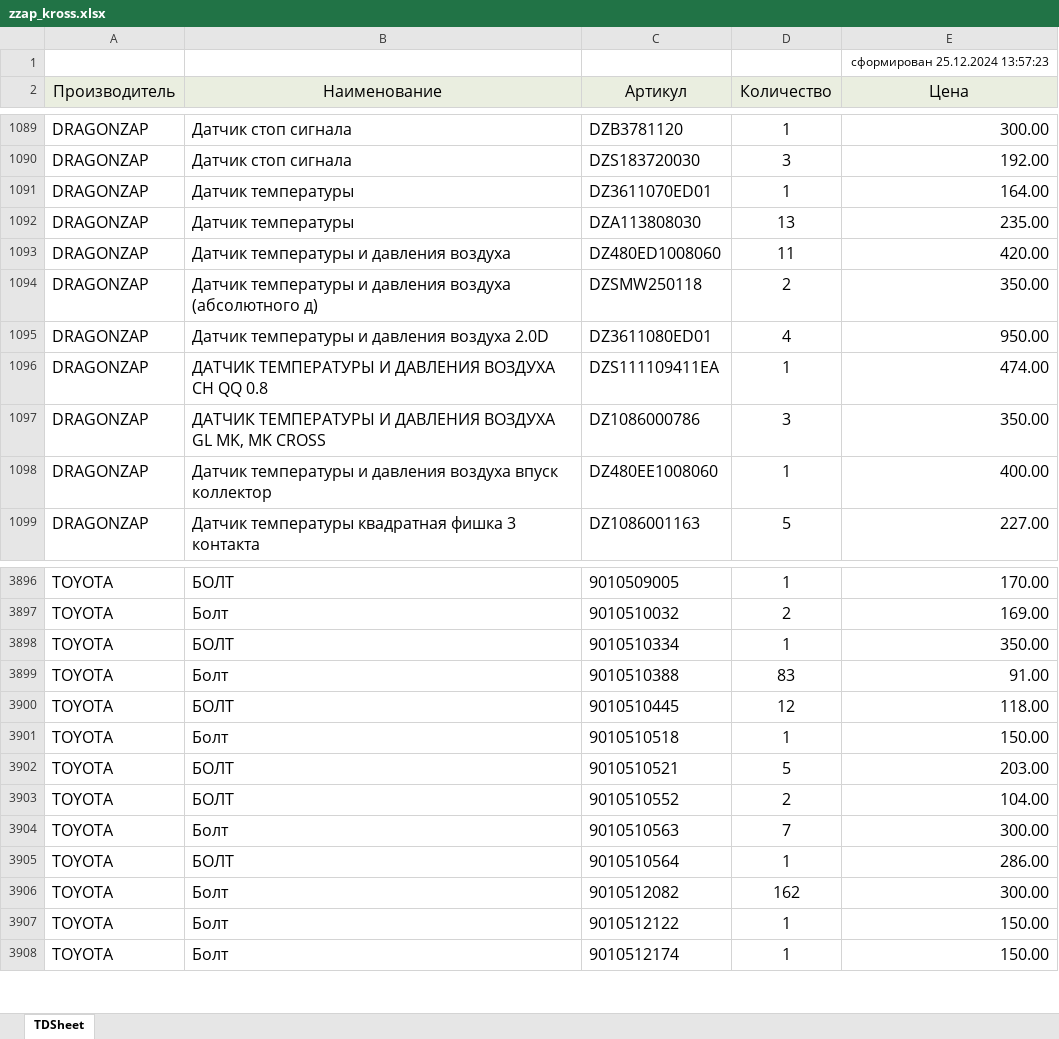
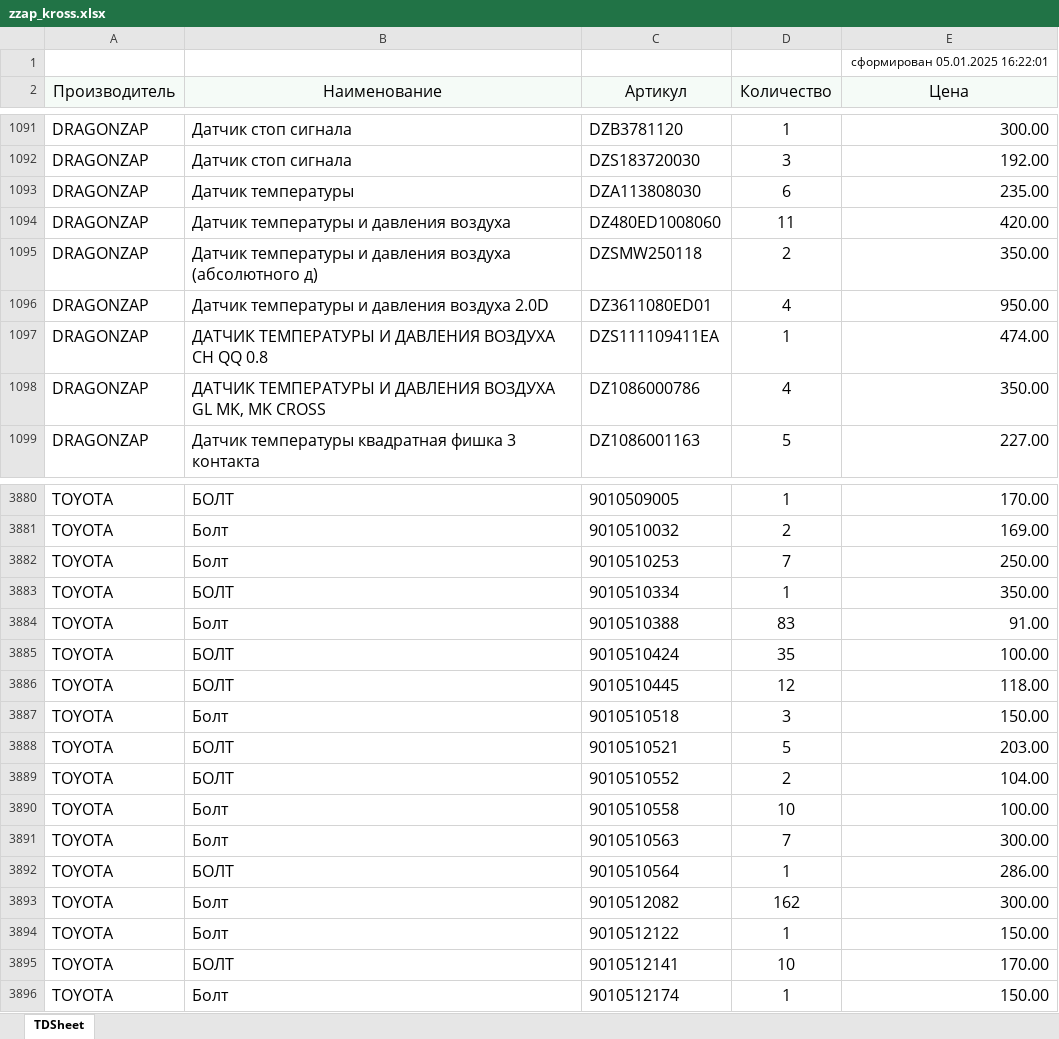
Before and after one commit to alexesma/DZ_fastapi, an Excel workbook: uploads/pricelistprovider/zzap_kross.xlsx, sheet TDSheet, drawn as a sheet; only a part is shown, gaps mark what is left out; values as stored, in another font and other column widths than the file's, no borders; removed rows and columns are numbered as before the commit, all else as after; the diff covers the shown part only; the diff names each change by its address in the sheet, - before the commit and + after, or states it on an @@ line.

```diff
--- a/uploads/pricelistprovider/zzap_kross.xlsx (sheet TDSheet)
+++ b/uploads/pricelistprovider/zzap_kross.xlsx (sheet TDSheet)
-E1 (Цена): сформирован 25.12.2024 13:57:23
+E1 (Цена): сформирован 05.01.2025 16:22:01
-row 1091: DRAGONZAP | Датчик температуры | DZ3611070ED01 | 1 | 164.00
-D1093 (Количество): 13
+D1093 (Количество): 6
-D1098 (Количество): 3
+D1098 (Количество): 4
-row 1098: DRAGONZAP | Датчик температуры и давления воздуха впуск коллектор | DZ480EE1008060 | 1 | 400.00
+row 3882: TOYOTA | Болт | 9010510253 | 7 | 250.00
+row 3885: TOYOTA | БОЛТ | 9010510424 | 35 | 100.00
-D3887 (Количество): 1
+D3887 (Количество): 3
+row 3890: TOYOTA | Болт | 9010510558 | 10 | 100.00
+row 3895: TOYOTA | БОЛТ | 9010512141 | 10 | 170.00
```
Also changed, not shown: 111 added rows, 48 removed rows and 287 edited cells elsewhere in this sheet, 37 other files.
